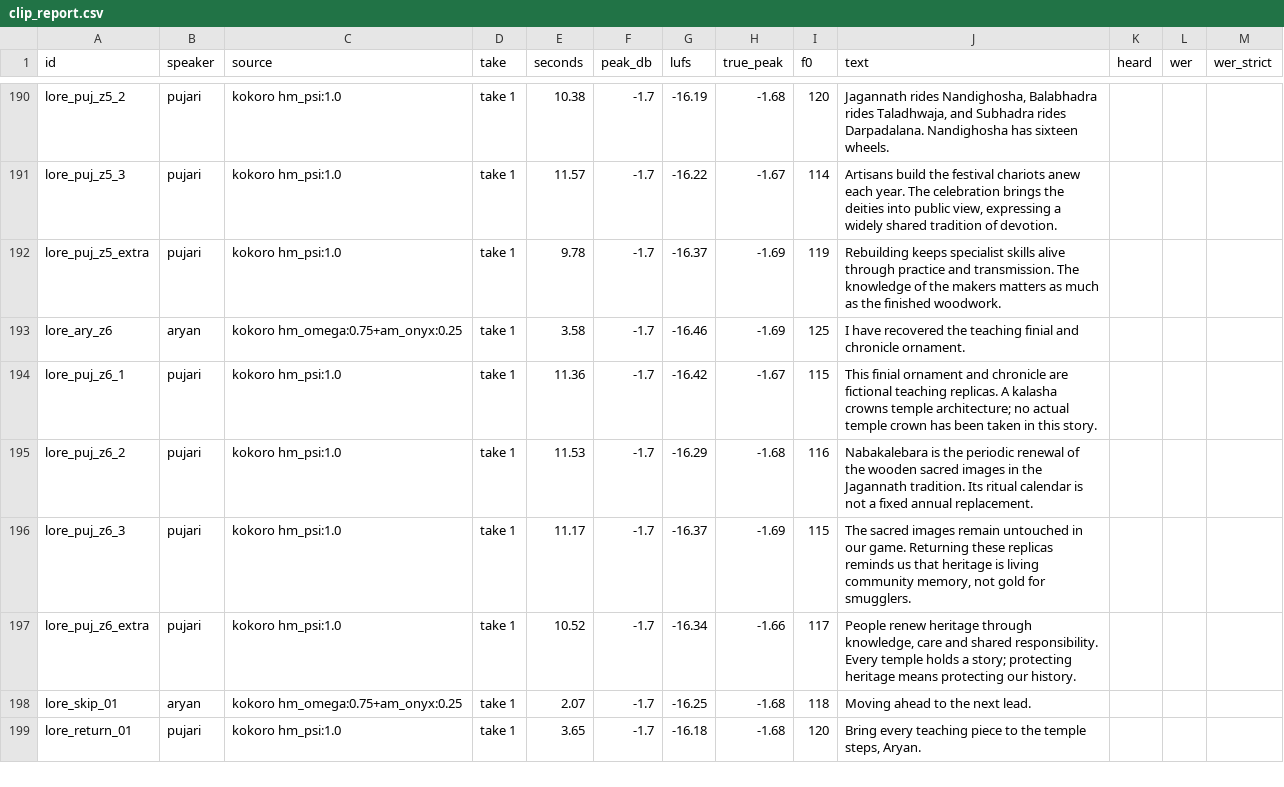
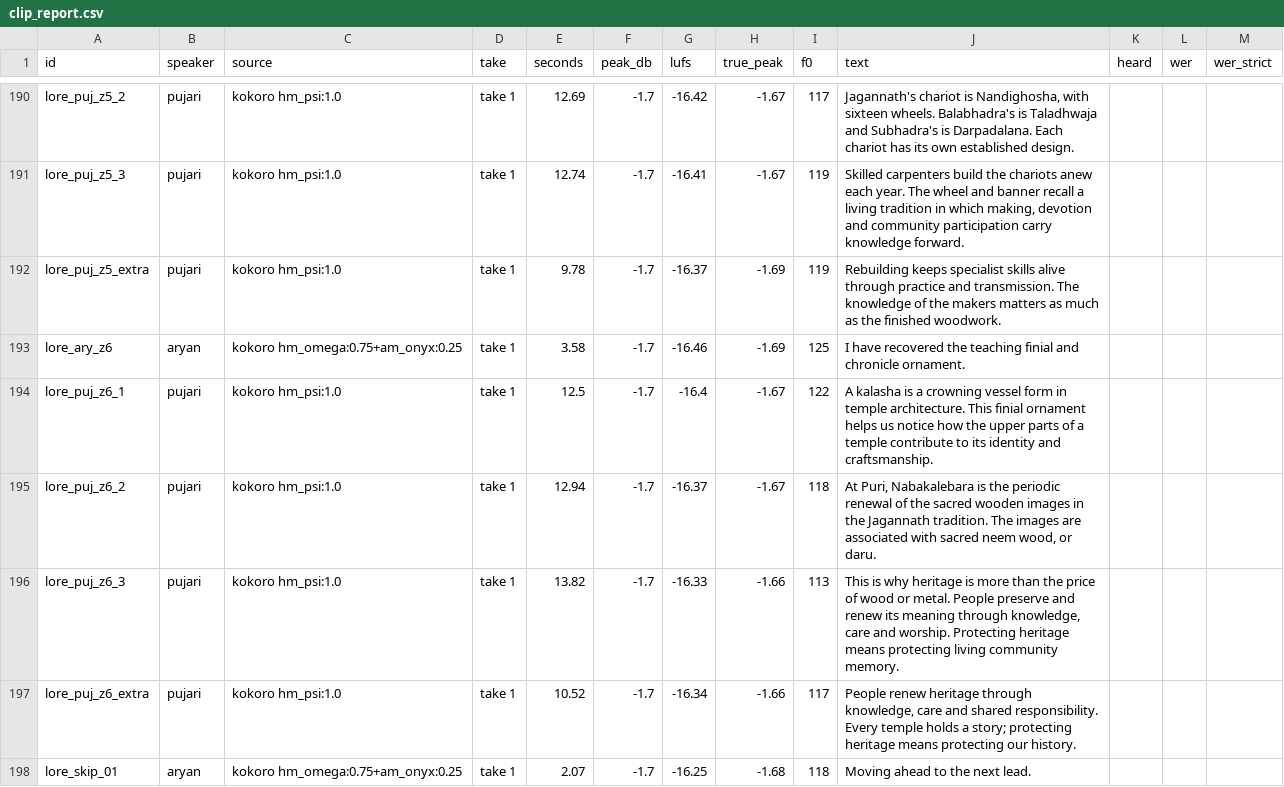
Before and after one commit to Hemanth18-12/GDIT, a CSV file: Docs/QA/voice/clip_report.csv, drawn as a sheet; only a part is shown, gaps mark what is left out; the shorter side is filled out with more unchanged rows; the diff covers the shown part only; the diff names each change by its address in the sheet, - before the commit and + after, or states it on an @@ line.

Commit message:
Show automatic voiced Jagannath history in the original game route

```diff
--- a/Docs/QA/voice/clip_report.csv
+++ b/Docs/QA/voice/clip_report.csv
-E190 (seconds): 10.38
+E190 (seconds): 12.69
-G190 (lufs): -16.19
+G190 (lufs): -16.42
-H190 (true_peak): -1.68
+H190 (true_peak): -1.67
-I190 (f0): 120
+I190 (f0): 117
-J190 (text): Jagannath rides Nandighosha, Balabhadra rides Taladhwaja, and Subhadra rides Darpadalana. Nandighosha has sixteen wheels.
+J190 (text): Jagannath's chariot is Nandighosha, with sixteen wheels. Balabhadra's is Taladhwaja and Subhadra's is Darpadalana. Each chariot has its own established design.
-E191 (seconds): 11.57
+E191 (seconds): 12.74
-G191 (lufs): -16.22
+G191 (lufs): -16.41
-I191 (f0): 114
+I191 (f0): 119
-J191 (text): Artisans build the festival chariots anew each year. The celebration brings the deities into public view, expressing a widely shared tradition of devotion.
+J191 (text): Skilled carpenters build the chariots anew each year. The wheel and banner recall a living tradition in which making, devotion and community participation carry knowledge forward.
-E194 (seconds): 11.36
+E194 (seconds): 12.5
-G194 (lufs): -16.42
+G194 (lufs): -16.4
-I194 (f0): 115
+I194 (f0): 122
-J194 (text): This finial ornament and chronicle are fictional teaching replicas. A kalasha crowns temple architecture; no actual temple crown has been taken in this story.
+J194 (text): A kalasha is a crowning vessel form in temple architecture. This finial ornament helps us notice how the upper parts of a temple contribute to its identity and craftsmanship.
-E195 (seconds): 11.53
+E195 (seconds): 12.94
-G195 (lufs): -16.29
+G195 (lufs): -16.37
-H195 (true_peak): -1.68
+H195 (true_peak): -1.67
-I195 (f0): 116
+I195 (f0): 118
-J195 (text): Nabakalebara is the periodic renewal of the wooden sacred images in the Jagannath tradition. Its ritual calendar is not a fixed annual replacement.
+J195 (text): At Puri, Nabakalebara is the periodic renewal of the sacred wooden images in the Jagannath tradition. The images are associated with sacred neem wood, or daru.
-E196 (seconds): 11.17
+E196 (seconds): 13.82
-G196 (lufs): -16.37
+G196 (lufs): -16.33
-H196 (true_peak): -1.69
+H196 (true_peak): -1.66
-I196 (f0): 115
+I196 (f0): 113
-J196 (text): The sacred images remain untouched in our game. Returning these replicas reminds us that heritage is living community memory, not gold for smugglers.
+J196 (text): This is why heritage is more than the price of wood or metal. People preserve and renew its meaning through knowledge, care and worship. Protecting heritage means protecting living community memory.
```
Also changed, not shown: 61 edited cells elsewhere in this file, Docs/VOICE_LINES.csv, 58 other files.
